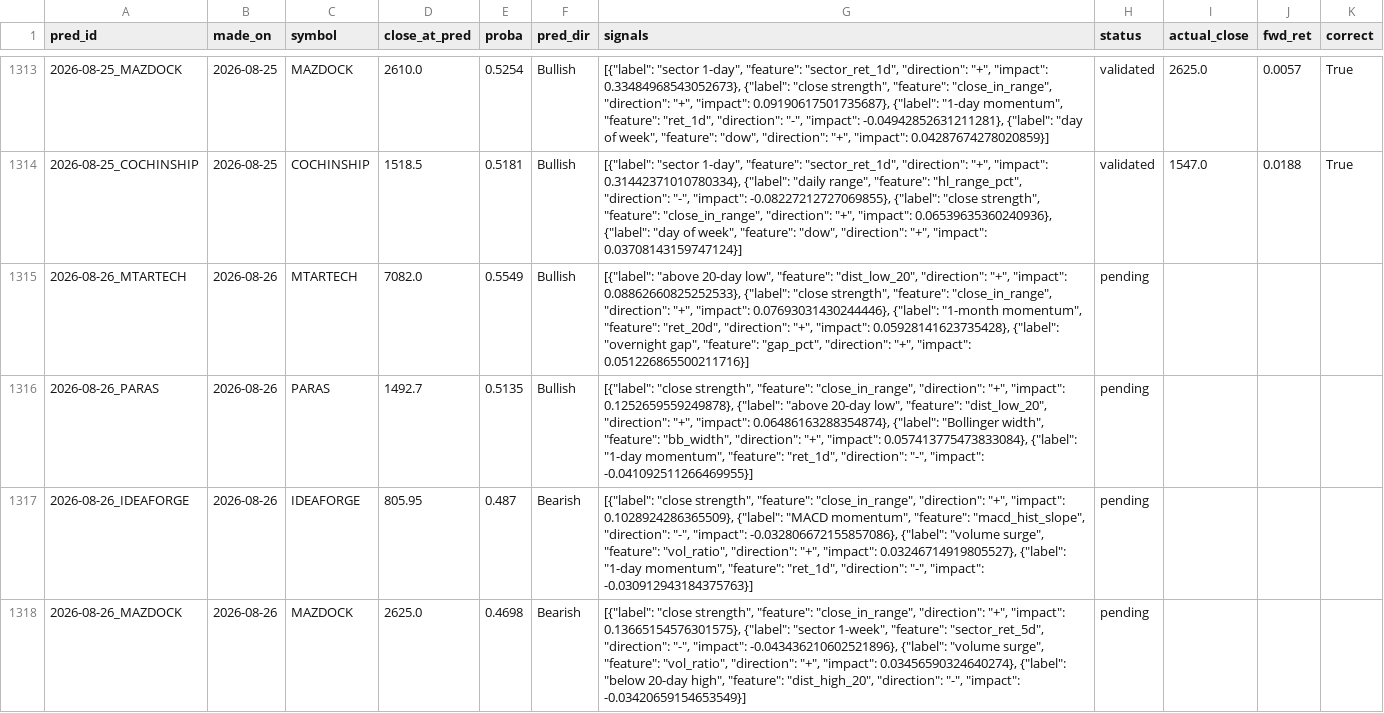
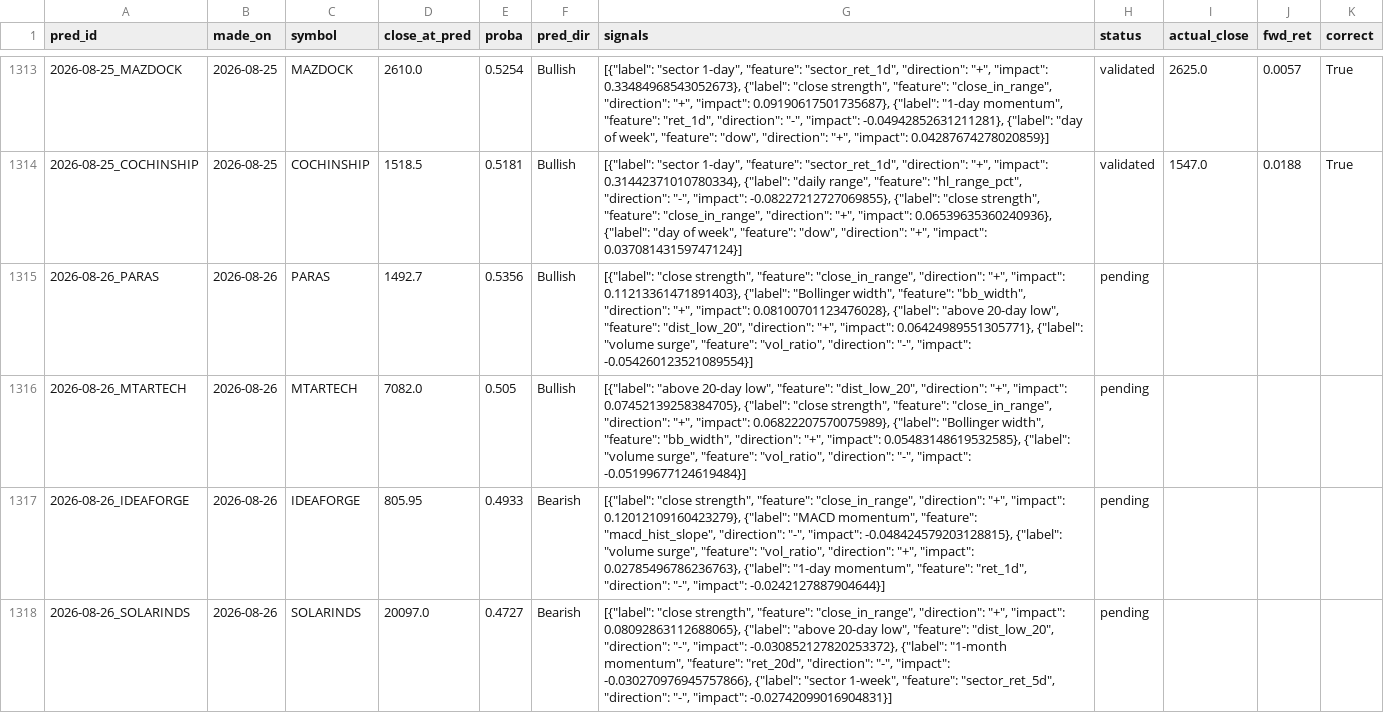
Before and after one commit to AadithS13/MyStockScanner, a CSV file: data/predictions.csv, drawn as a sheet; only a part is shown, gaps mark what is left out; the diff covers the shown part only.

```diff
--- a/data/predictions.csv
+++ b/data/predictions.csv
@@ -1314,5 +1314,5 @@ pred_id,made_on,symbol,close_at_pred,proba,pred_dir,signals,status,actual_close,
 2026-08-25_COCHINSHIP,2026-08-25,COCHINSHIP,1518.5,0.5181,Bullish,"[{""label"": ""sector 1-day"", ""feature"": ""sector_ret_1d"", ""direction"": ""+"", ""impact"": 0.31442371010780334}, {""label"": ""daily range"", ""feature"": ""hl_range_pct"", ""direction"": ""-"", ""impact"": -0.08227212727069855}, {""label"": ""close strength"", ""feature"": ""close_in_range"", ""direction"": ""+"", ""impact"": 0.06539635360240936}, {""label"": ""day of week"", ""feature"": ""dow"", ""direction"": ""+"", ""impact"": 0.03708143159747124}]",validated,1547.0,0.0188,True
-2026-08-26_MTARTECH,2026-08-26,MTARTECH,7082.0,0.5549,Bullish,"[{""label"": ""above 20-day low"", ""feature"": ""dist_low_20"", ""direction"": ""+"", ""impact"": 0.08862660825252533}, {""label"": ""close strength"", ""feature"": ""close_in_range"", ""direction"": ""+"", ""impact"": 0.07693031430244446}, {""label"": ""1-month momentum"", ""feature"": ""ret_20d"", ""direction"": ""+"", ""impact"": 0.05928141623735428}, {""label"": ""overnight gap"", ""feature"": ""gap_pct"", ""direction"": ""+"", ""impact"": 0.051226865500211716}]",pending,,,
-2026-08-26_PARAS,2026-08-26,PARAS,1492.7,0.5135,Bullish,"[{""label"": ""close strength"", ""feature"": ""close_in_range"", ""direction"": ""+"", ""impact"": 0.1252659559249878}, {""label"": ""above 20-day low"", ""feature"": ""dist_low_20"", ""direction"": ""+"", ""impact"": 0.06486163288354874}, {""label"": ""Bollinger width"", ""feature"": ""bb_width"", ""direction"": ""+"", ""impact"": 0.057413775473833084}, {""label"": ""1-day momentum"", ""feature"": ""ret_1d"", ""direction"": ""-"", ""impact"": -0.041092511266469955}]",pending,,,
-2026-08-26_IDEAFORGE,2026-08-26,IDEAFORGE,805.95,0.487,Bearish,"[{""label"": ""close strength"", ""feature"": ""close_in_range"", ""direction"": ""+"", ""impact"": 0.1028924286365509}, {""label"": ""MACD momentum"", ""feature"": ""macd_hist_slope"", ""direction"": ""-"", ""impact"": -0.032806672155857086}, {""label"": ""volume surge"", ""feature"": ""vol_ratio"", ""direction"": ""+"", ""impact"": 0.03246714919805527}, {""label"": ""1-day momentum"", ""feature"": ""ret_1d"", ""direction"": ""-"", ""impact"": -0.030912943184375763}]",pending,,,
-2026-08-26_MAZDOCK,2026-08-26,MAZDOCK,2625.0,0.4698,Bearish,"[{""label"": ""close strength"", ""feature"": ""close_in_range"", ""direction"": ""+"", ""impact"": 0.13665154576301575}, {""label"": ""sector 1-week"", ""feature"": ""sector_ret_5d"", ""direction"": ""-"", ""impact"": -0.043436210602521896}, {""label"": ""volume surge"", ""feature"": ""vol_ratio"", ""direction"": ""+"", ""impact"": 0.03456590324640274}, {""label"": ""below 20-day high"", ""feature"": ""dist_high_20"", ""direction"": ""-"", ""impact"": -0.03420659154653549}]",pending,,,
+2026-08-26_PARAS,2026-08-26,PARAS,1492.7,0.5356,Bullish,"[{""label"": ""close strength"", ""feature"": ""close_in_range"", ""direction"": ""+"", ""impact"": 0.11213361471891403}, {""label"": ""Bollinger width"", ""feature"": ""bb_width"", ""direction"": ""+"", ""impact"": 0.08100701123476028}, {""label"": ""above 20-day low"", ""feature"": ""dist_low_20"", ""direction"": ""+"", ""impact"": 0.06424989551305771}, {""label"": ""volume surge"", ""feature"": ""vol_ratio"", ""direction"": ""-"", ""impact"": -0.054260123521089554}]",pending,,,
+2026-08-26_MTARTECH,2026-08-26,MTARTECH,7082.0,0.505,Bullish,"[{""label"": ""above 20-day low"", ""feature"": ""dist_low_20"", ""direction"": ""+"", ""impact"": 0.07452139258384705}, {""label"": ""close strength"", ""feature"": ""close_in_range"", ""direction"": ""+"", ""impact"": 0.06822207570075989}, {""label"": ""Bollinger width"", ""feature"": ""bb_width"", ""direction"": ""+"", ""impact"": 0.05483148619532585}, {""label"": ""volume surge"", ""feature"": ""vol_ratio"", ""direction"": ""-"", ""impact"": -0.05199677124619484}]",pending,,,
+2026-08-26_IDEAFORGE,2026-08-26,IDEAFORGE,805.95,0.4933,Bearish,"[{""label"": ""close strength"", ""feature"": ""close_in_range"", ""direction"": ""+"", ""impact"": 0.12012109160423279}, {""label"": ""MACD momentum"", ""feature"": ""macd_hist_slope"", ""direction"": ""-"", ""impact"": -0.048424579203128815}, {""label"": ""volume surge"", ""feature"": ""vol_ratio"", ""direction"": ""+"", ""impact"": 0.02785496786236763}, {""label"": ""1-day momentum"", ""feature"": ""ret_1d"", ""direction"": ""-"", ""impact"": -0.0242127887904644}]",pending,,,
+2026-08-26_SOLARINDS,2026-08-26,SOLARINDS,20097.0,0.4727,Bearish,"[{""label"": ""close strength"", ""feature"": ""close_in_range"", ""direction"": ""+"", ""impact"": 0.08092863112688065}, {""label"": ""above 20-day low"", ""feature"": ""dist_low_20"", ""direction"": ""-"", ""impact"": -0.030852127820253372}, {""label"": ""1-month momentum"", ""feature"": ""ret_20d"", ""direction"": ""-"", ""impact"": -0.030270976945757866}, {""label"": ""sector 1-week"", ""feature"": ""sector_ret_5d"", ""direction"": ""-"", ""impact"": -0.02742099016904831}]",pending,,,
```
Also changed, not shown: 6 added rows, 6 removed rows and 15 edited cells elsewhere in this file, data/feature_importance.csv, 4 other files.
